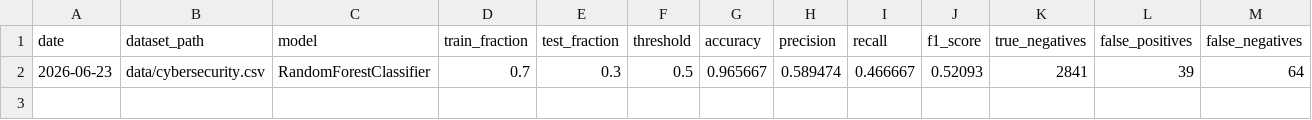
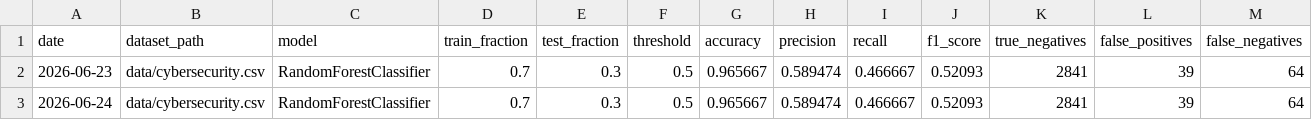
Before and after one commit to IshaanYad/Network-Intrusion-Detection, a CSV file: experiment_log.csv, drawn as a sheet; only a part is shown; rows hold the shown columns only; the diff names each change by its address in the sheet, - before the commit and + after, or states it on an @@ line.

```diff
--- a/experiment_log.csv
+++ b/experiment_log.csv
+row 3: 2026-06-24 | data/cybersecurity.csv | RandomForestClassifier | 0.7 | 0.3 | 0.5 | 0.965667 | 0.589474 | 0.466667 | 0.52093 | 2841 | 39 | 64
```
Also changed, not shown: 4 other files.
